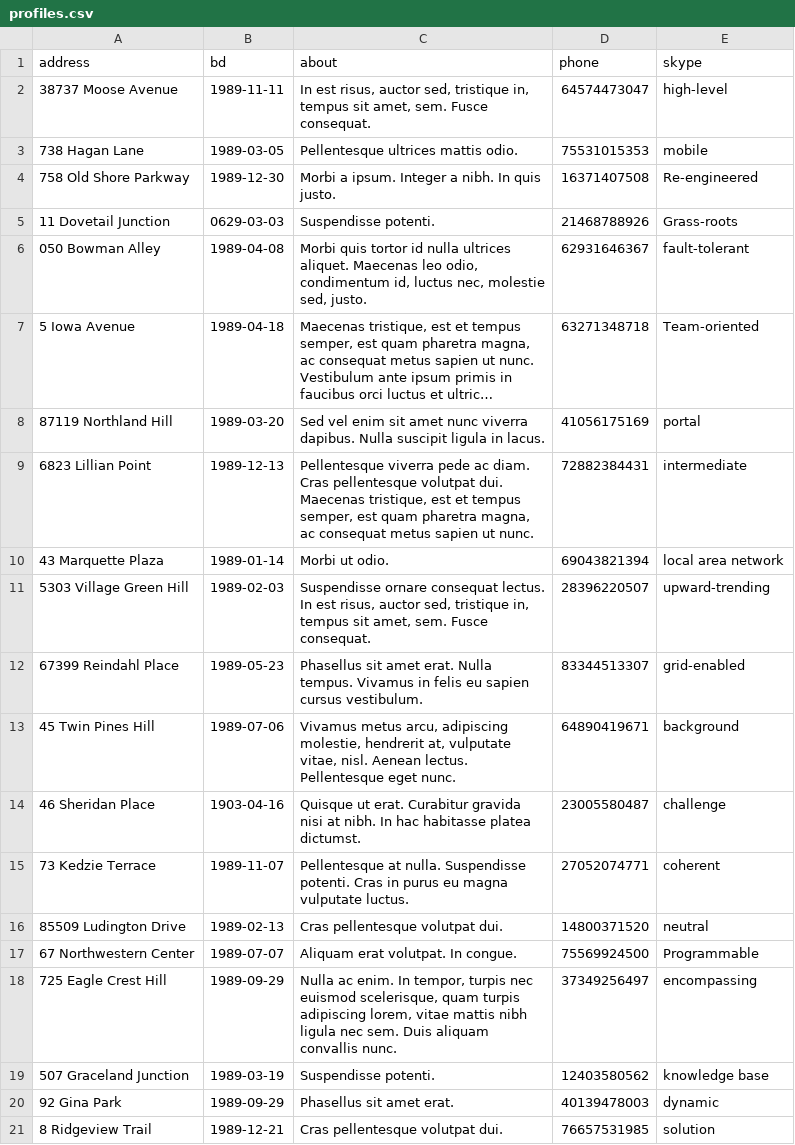
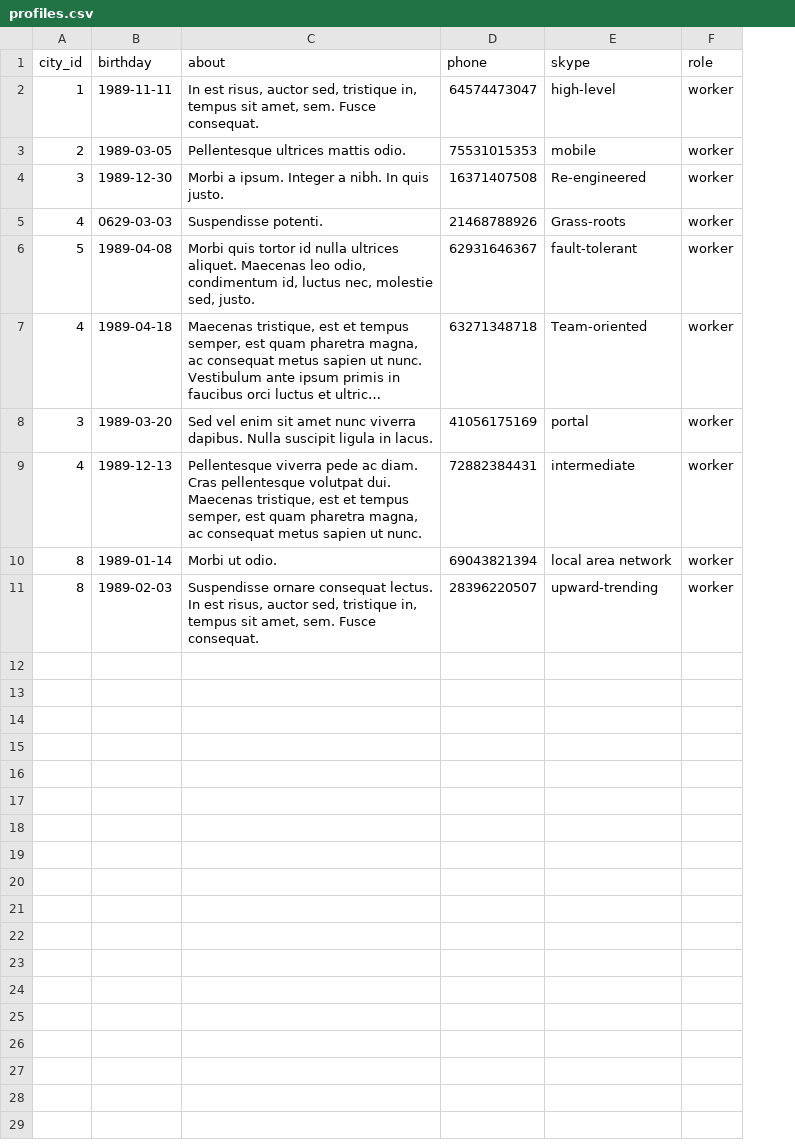
Before and after one commit to oegir/htmlacademy, a CSV file: data/profiles.csv, drawn as a sheet; long unchanged cells end in …; removed rows and columns are numbered as before the commit, all else as after; the diff names each change by its address in the sheet, - before the commit and + after, or states it on an @@ line.

```diff
--- a/data/profiles.csv
+++ b/data/profiles.csv
-column A (address), rows 2-11: 38737 Moose Avenue | 738 Hagan Lane | 758 Old Shore Parkway | 11 Dovetail Junction | 050 Bowman Alley | 5 Iowa Avenue | 87119 Northland Hill | 6823 Lillian Point | 43 Marquette Plaza | 5303 Village Green Hill
+column A (city_id), rows 2-11: 1 | 2 | 3 | 4 | 5 | 4 | 3 | 4 | 8 | 8
+column F (role), rows 2-11: all worker
-B1: bd
+B1: birthday
-row 12: 67399 Reindahl Place | 1989-05-23 | Phasellus sit amet erat. Nulla tempus. Vivamus in felis eu sapien cursus vestibulum. | 83344513307 | grid-enabled
-row 13: 45 Twin Pines Hill | 1989-07-06 | Vivamus metus arcu, adipiscing molestie, hendrerit at, vulputate vitae, nisl. Aenean lectus. Pellentesque eget nunc. | 64890419671 | background
-row 14: 46 Sheridan Place | 1903-04-16 | Quisque ut erat. Curabitur gravida nisi at nibh. In hac habitasse platea dictumst. | 23005580487 | challenge
-row 15: 73 Kedzie Terrace | 1989-11-07 | Pellentesque at nulla. Suspendisse potenti. Cras in purus eu magna vulputate luctus. | 27052074771 | coherent
-row 16: 85509 Ludington Drive | 1989-02-13 | Cras pellentesque volutpat dui. | 14800371520 | neutral
-row 17: 67 Northwestern Center | 1989-07-07 | Aliquam erat volutpat. In congue. | 75569924500 | Programmable
-row 18: 725 Eagle Crest Hill | 1989-09-29 | Nulla ac enim. In tempor, turpis nec euismod scelerisque, quam turpis adipiscing lorem, vitae mattis nibh ligula nec sem. Duis aliquam convallis nunc. | 37349256497 | encompassing
-row 19: 507 Graceland Junction | 1989-03-19 | Suspendisse potenti. | 12403580562 | knowledge base
-row 20: 92 Gina Park | 1989-09-29 | Phasellus sit amet erat. | 40139478003 | dynamic
-row 21: 8 Ridgeview Trail | 1989-12-21 | Cras pellentesque volutpat dui. | 76657531985 | solution
```
Also changed, not shown: data/categories.csv, data/opinions.csv, 7 other files.
